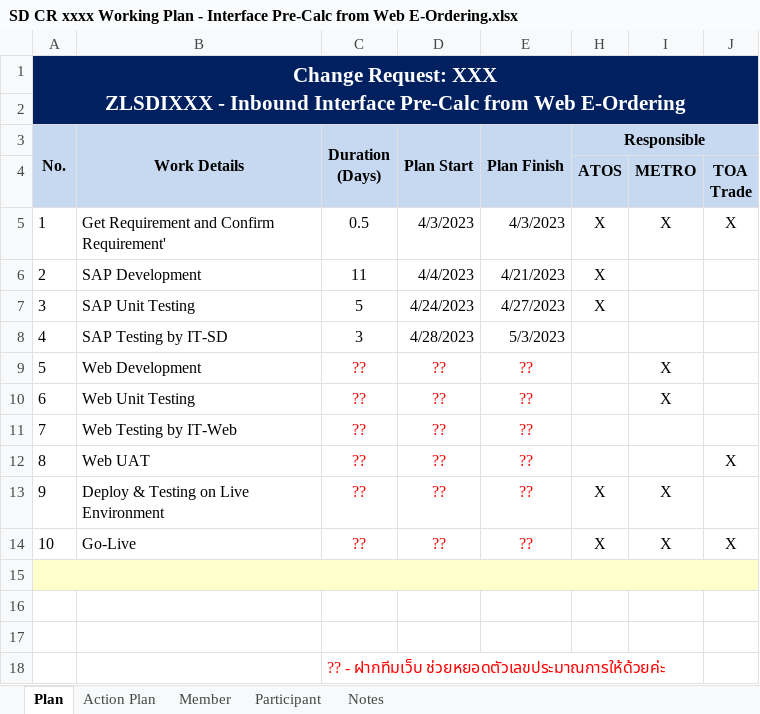
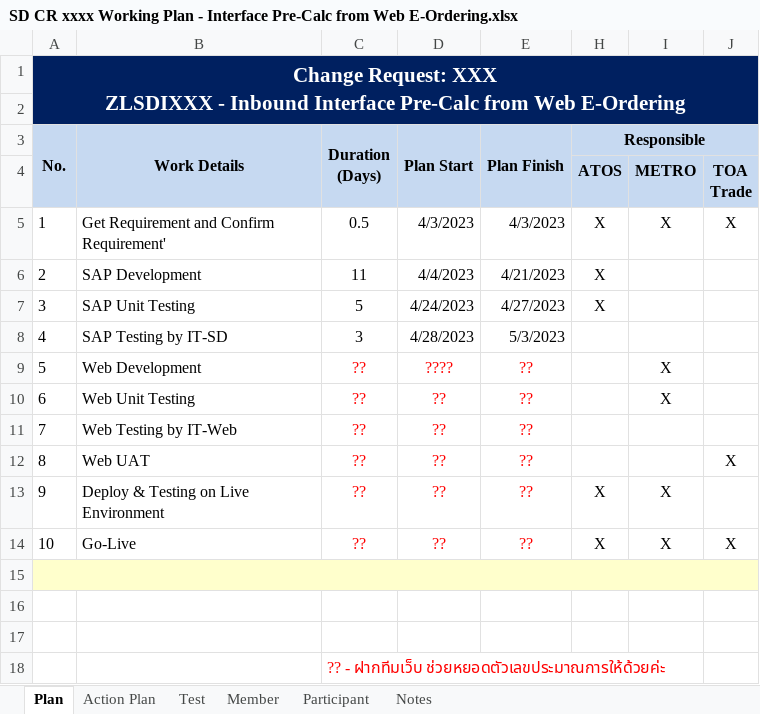
Before and after one commit to Pongamorn/Eordering, an Excel workbook: Precal-Eordering/SD CR xxxx Working Plan - Interface Pre-Calc from Web E-Ordering.xlsx, sheet Plan, drawn as a sheet; only a part is shown; values as stored, in another font and other column widths than the file's, no borders; the diff names each change by its address in the sheet, - before the commit and + after, or states it on an @@ line.

```diff
--- a/Precal-Eordering/SD CR xxxx Working Plan - Interface Pre-Calc from Web E-Ordering.xlsx (sheet Plan)
+++ b/Precal-Eordering/SD CR xxxx Working Plan - Interface Pre-Calc from Web E-Ordering.xlsx (sheet Plan)
+sheet tab: Test
-D9 (Plan Start): ??
+D9 (Plan Start): ????
```
Also changed, not shown: 1 other file.
